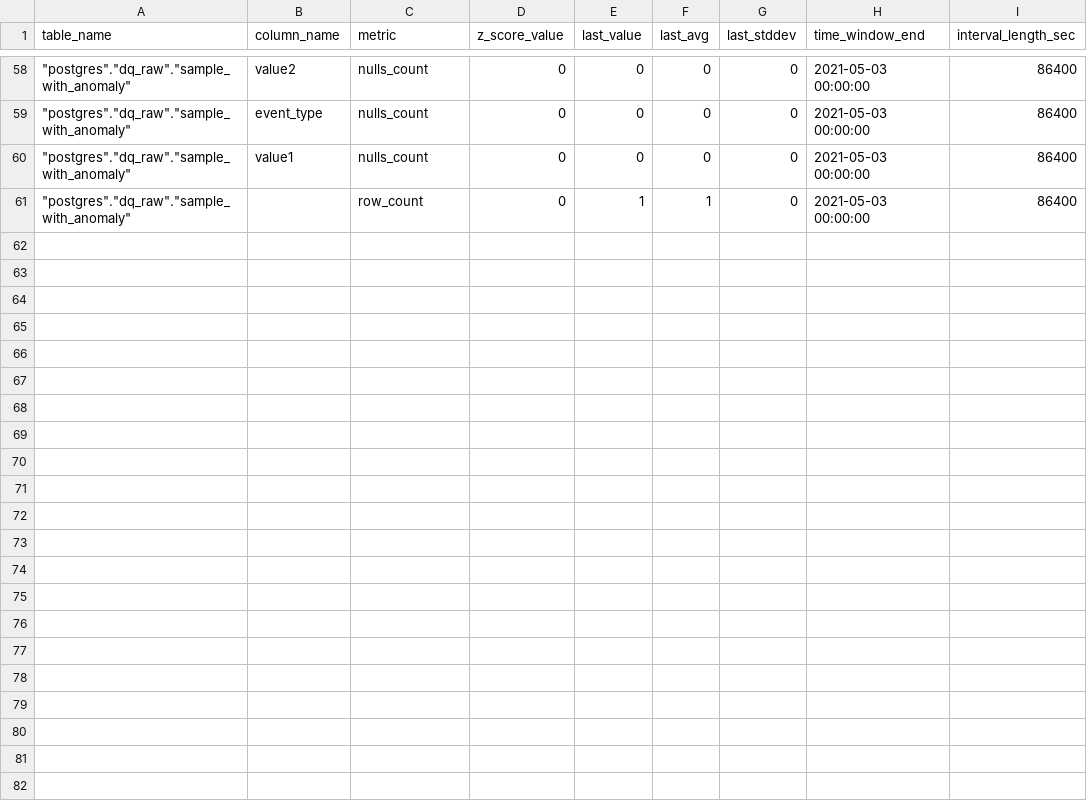
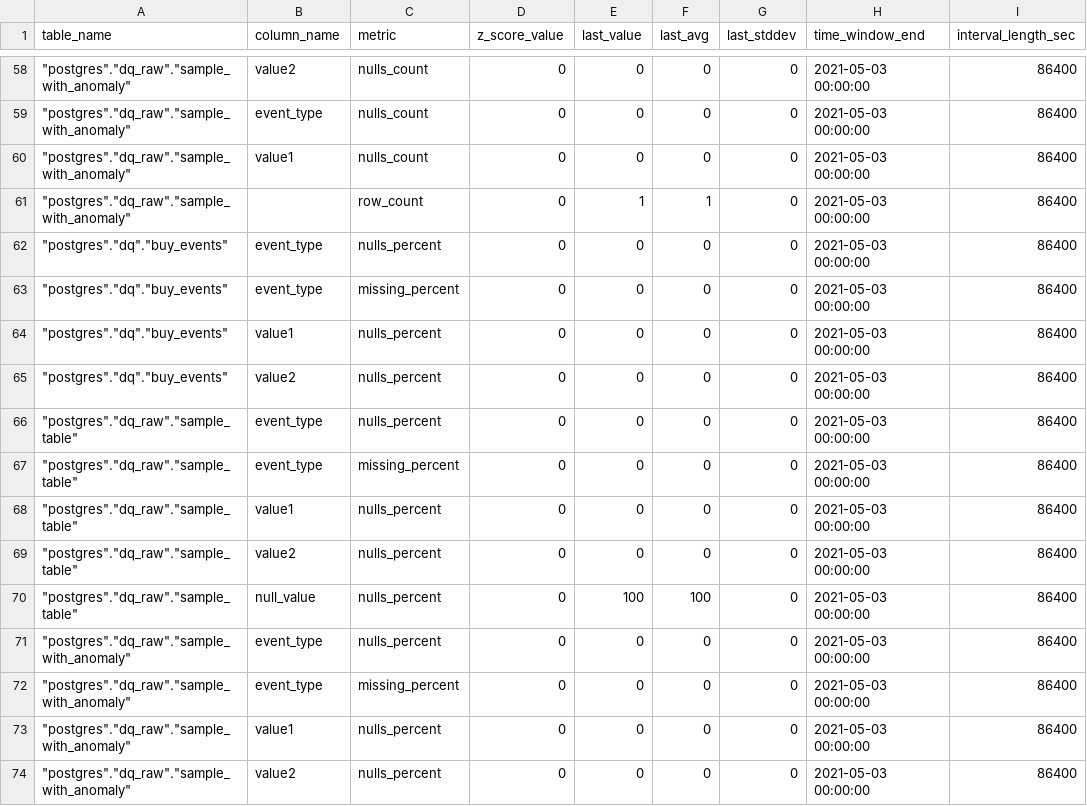
Before and after one commit to re-data/dbt-re-data, a CSV file: integration_tests/data/expected/expected_sample_data_z_score.csv, drawn as a sheet; only a part is shown, gaps mark what is left out; the diff names each change by its address in the sheet, - before the commit and + after, or states it on an @@ line.

Commit message:
add new metrics to base metrics and update test to handle new metrics

```diff
--- a/integration_tests/data/expected/expected_sample_data_z_score.csv
+++ b/integration_tests/data/expected/expected_sample_data_z_score.csv
+row 62: "postgres"."dq"."buy_events" | event_type | nulls_percent | 0 | 0 | 0 | 0 | 2021-05-03 00:00:00 | 86400
+row 63: "postgres"."dq"."buy_events" | event_type | missing_percent | 0 | 0 | 0 | 0 | 2021-05-03 00:00:00 | 86400
+row 64: "postgres"."dq"."buy_events" | value1 | nulls_percent | 0 | 0 | 0 | 0 | 2021-05-03 00:00:00 | 86400
+row 65: "postgres"."dq"."buy_events" | value2 | nulls_percent | 0 | 0 | 0 | 0 | 2021-05-03 00:00:00 | 86400
+row 66: "postgres"."dq_raw"."sample_table" | event_type | nulls_percent | 0 | 0 | 0 | 0 | 2021-05-03 00:00:00 | 86400
+row 67: "postgres"."dq_raw"."sample_table" | event_type | missing_percent | 0 | 0 | 0 | 0 | 2021-05-03 00:00:00 | 86400
+row 68: "postgres"."dq_raw"."sample_table" | value1 | nulls_percent | 0 | 0 | 0 | 0 | 2021-05-03 00:00:00 | 86400
+row 69: "postgres"."dq_raw"."sample_table" | value2 | nulls_percent | 0 | 0 | 0 | 0 | 2021-05-03 00:00:00 | 86400
+row 70: "postgres"."dq_raw"."sample_table" | null_value | nulls_percent | 0 | 100 | 100 | 0 | 2021-05-03 00:00:00 | 86400
+row 71: "postgres"."dq_raw"."sample_with_anomaly" | event_type | nulls_percent | 0 | 0 | 0 | 0 | 2021-05-03 00:00:00 | 86400
+row 72: "postgres"."dq_raw"."sample_with_anomaly" | event_type | missing_percent | 0 | 0 | 0 | 0 | 2021-05-03 00:00:00 | 86400
+row 73: "postgres"."dq_raw"."sample_with_anomaly" | value1 | nulls_percent | 0 | 0 | 0 | 0 | 2021-05-03 00:00:00 | 86400
+row 74: "postgres"."dq_raw"."sample_with_anomaly" | value2 | nulls_percent | 0 | 0 | 0 | 0 | 2021-05-03 00:00:00 | 86400
```
Also changed, not shown: 2 other files.
